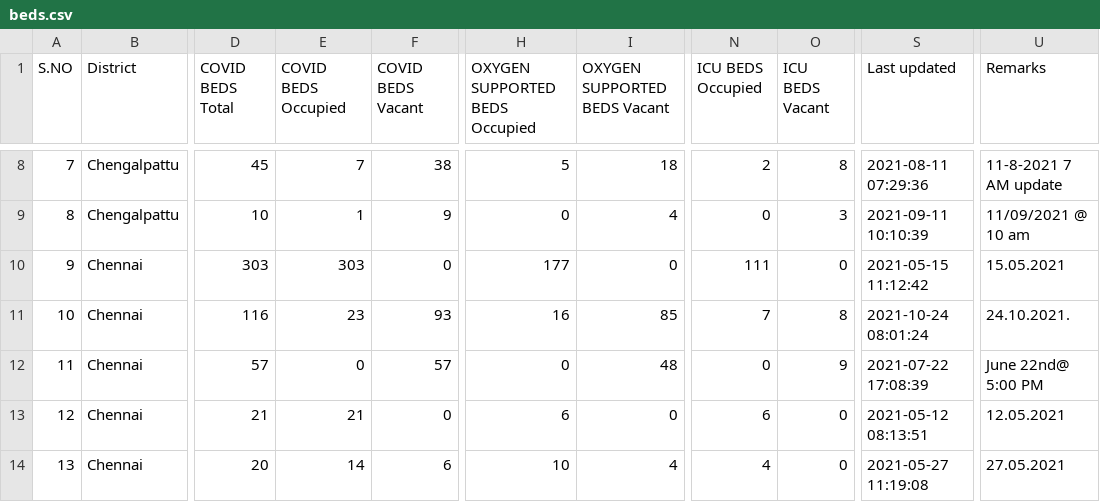
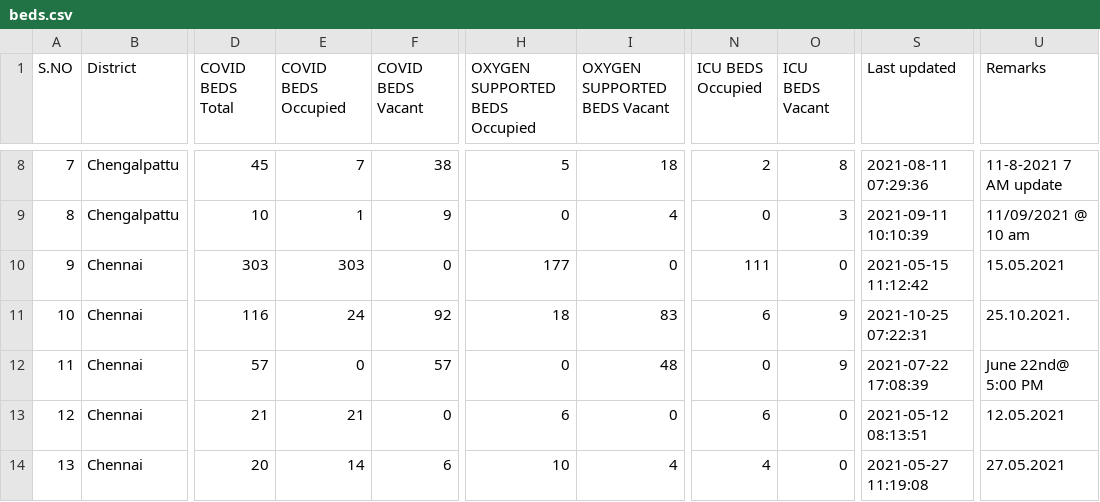
Before and after one commit to stopcoronatn/stopcoronatn.github.io, a CSV file: data/beds.csv, drawn as a sheet; only a part is shown, gaps mark what is left out; the diff names each change by its address in the sheet, - before the commit and + after, or states it on an @@ line.

```diff
--- a/data/beds.csv
+++ b/data/beds.csv
-E11 (COVID BEDS Occupied): 23
+E11 (COVID BEDS Occupied): 24
-F11 (COVID BEDS Vacant): 93
+F11 (COVID BEDS Vacant): 92
-H11 (OXYGEN SUPPORTED BEDS Occupied): 16
+H11 (OXYGEN SUPPORTED BEDS Occupied): 18
-I11 (OXYGEN SUPPORTED BEDS Vacant): 85
+I11 (OXYGEN SUPPORTED BEDS Vacant): 83
-N11 (ICU BEDS Occupied): 7
+N11 (ICU BEDS Occupied): 6
-O11 (ICU BEDS Vacant): 8
+O11 (ICU BEDS Vacant): 9
-S11 (Last updated): 2021-10-24 08:01:24
+S11 (Last updated): 2021-10-25 07:22:31
-U11 (Remarks): 24.10.2021.
+U11 (Remarks): 25.10.2021.
```
